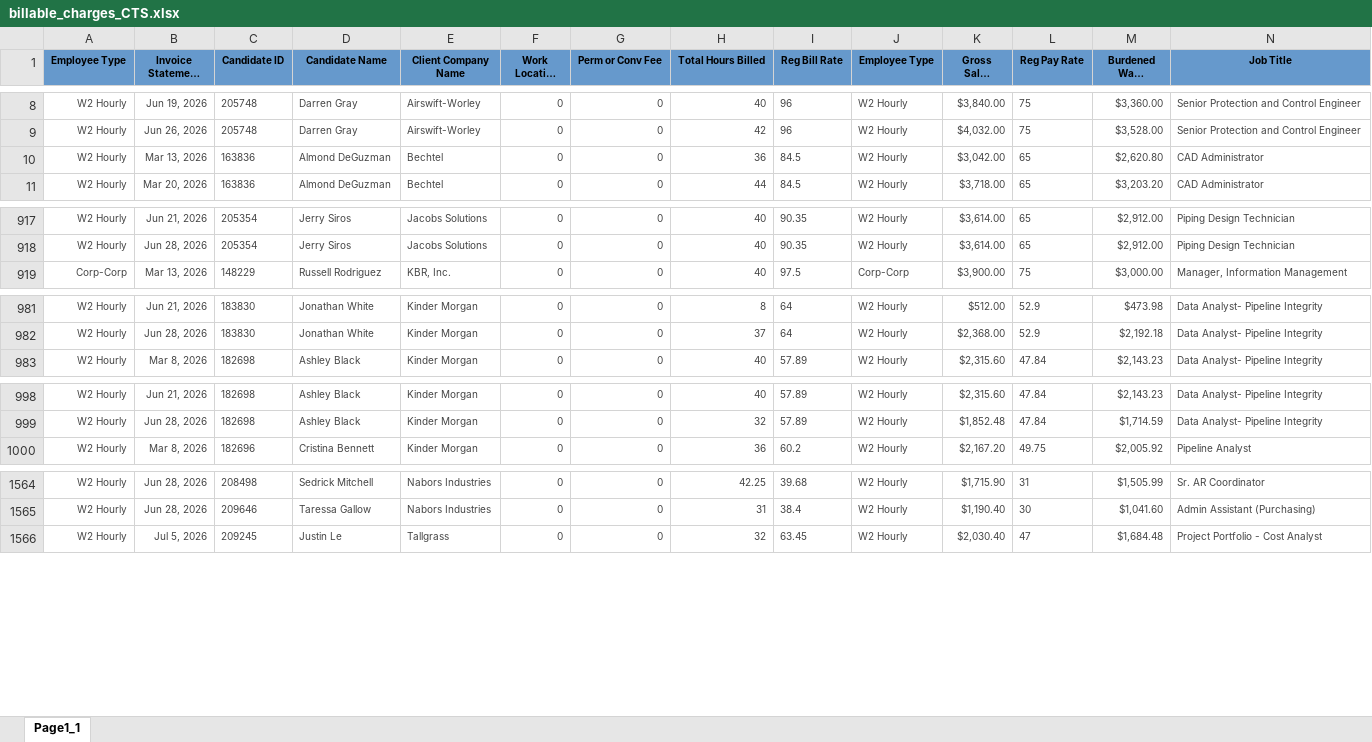
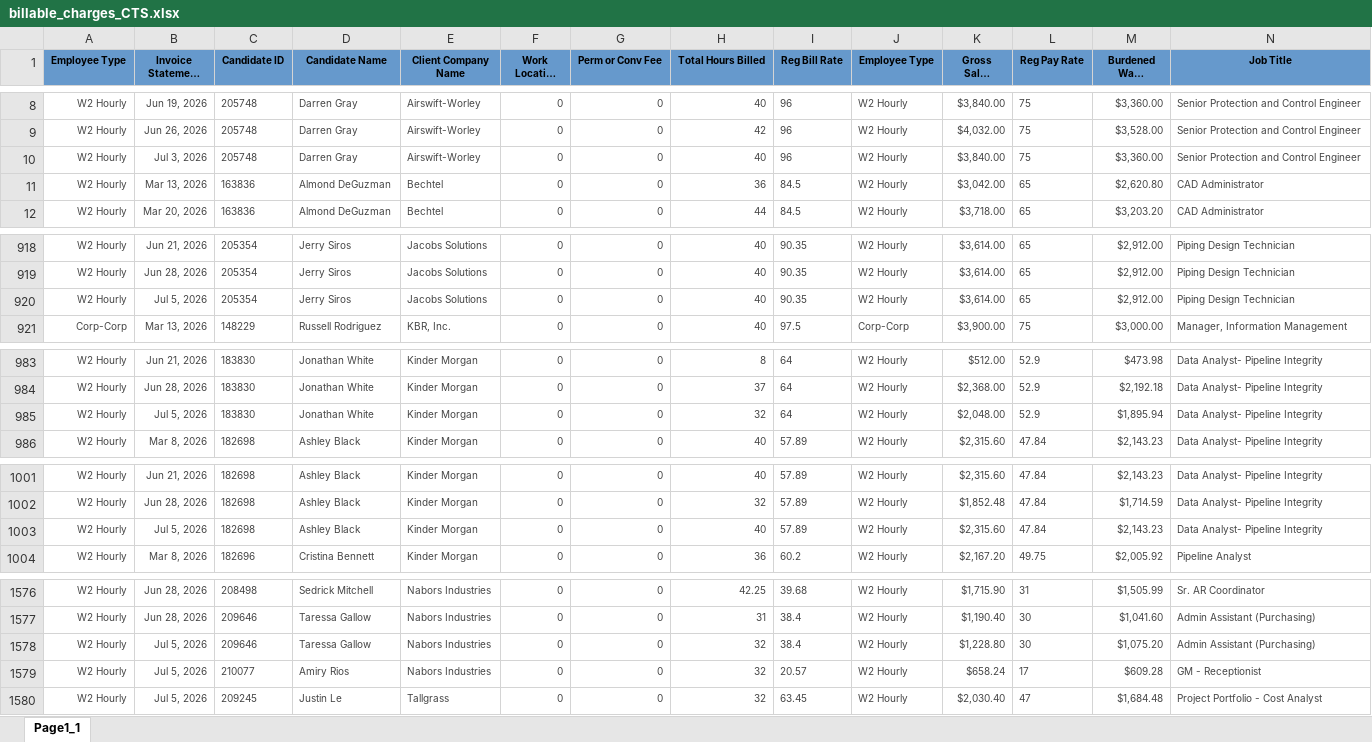
Before and after one commit to Pwilson37OTS/oaktree-invoice-reconciler, an Excel workbook: data/billable_charges_CTS.xlsx, sheet Page1_1, drawn as a sheet; only a part is shown, gaps mark what is left out; long unchanged cells end in …; values as stored, in another font and other column widths than the file's, no borders; rows hold the shown columns only; the diff covers the shown part only; the diff names each change by its address in the sheet, - before the commit and + after, or states it on an @@ line.

```diff
--- a/data/billable_charges_CTS.xlsx (sheet Page1_1)
+++ b/data/billable_charges_CTS.xlsx (sheet Page1_1)
+row 10: W2 Hourly | Jul 3, 2026 | 205748 | Darren Gray | Airswift-Worley | 0 | 0 | 40 | 96 | W2 Hourly | $3,840.00 | 75 | $3,360.00 | Senior Protection and Control Engineer
+row 920: W2 Hourly | Jul 5, 2026 | 205354 | Jerry Siros | Jacobs Solutions | 0 | 0 | 40 | 90.35 | W2 Hourly | $3,614.00 | 65 | $2,912.00 | Piping Design Technician
+row 985: W2 Hourly | Jul 5, 2026 | 183830 | Jonathan White | Kinder Morgan | 0 | 0 | 32 | 64 | W2 Hourly | $2,048.00 | 52.9 | $1,895.94 | Data Analyst- Pipeline Integrity
+row 1003: W2 Hourly | Jul 5, 2026 | 182698 | Ashley Black | Kinder Morgan | 0 | 0 | 40 | 57.89 | W2 Hourly | $2,315.60 | 47.84 | $2,143.23 | Data Analyst- Pipeline Integrity
+row 1578: W2 Hourly | Jul 5, 2026 | 209646 | Taressa Gallow | Nabors Industries | 0 | 0 | 32 | 38.4 | W2 Hourly | $1,228.80 | 30 | $1,075.20 | Admin Assistant (Purchasing)
+row 1579: W2 Hourly | Jul 5, 2026 | 210077 | Amiry Rios | Nabors Industries | 0 | 0 | 32 | 20.57 | W2 Hourly | $658.24 | 17 | $609.28 | GM - Receptionist
```
Also changed, not shown: 8 added rows elsewhere in this sheet, data/audit_rev_ots.xlsx, data/billable_charges.xlsx.
